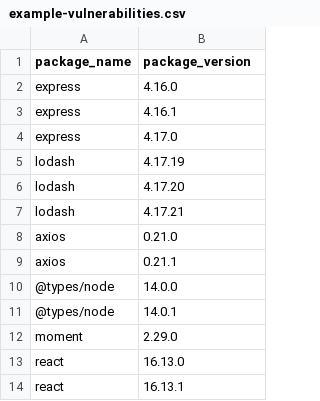
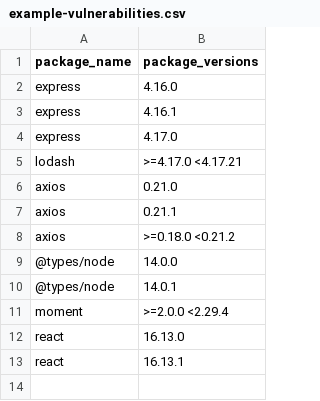
Before and after one commit to maxgfr/package-checker.sh, a CSV file: example-vulnerabilities.csv, drawn as a sheet.

```diff
--- a/example-vulnerabilities.csv
+++ b/example-vulnerabilities.csv
@@ -1,2 +1,2 @@
-package_name,package_version
+package_name,package_versions
 express,4.16.0
@@ -4,10 +4,9 @@ express,4.16.1
 express,4.17.0
-lodash,4.17.19
-lodash,4.17.20
-lodash,4.17.21
+lodash,">=4.17.0 <4.17.21"
 axios,0.21.0
 axios,0.21.1
+axios,">=0.18.0 <0.21.2"
 @types/node,14.0.0
 @types/node,14.0.1
-moment,2.29.0
+moment,">=2.0.0 <2.29.4"
 react,16.13.0
```
Also changed, not shown: 21 other files.
